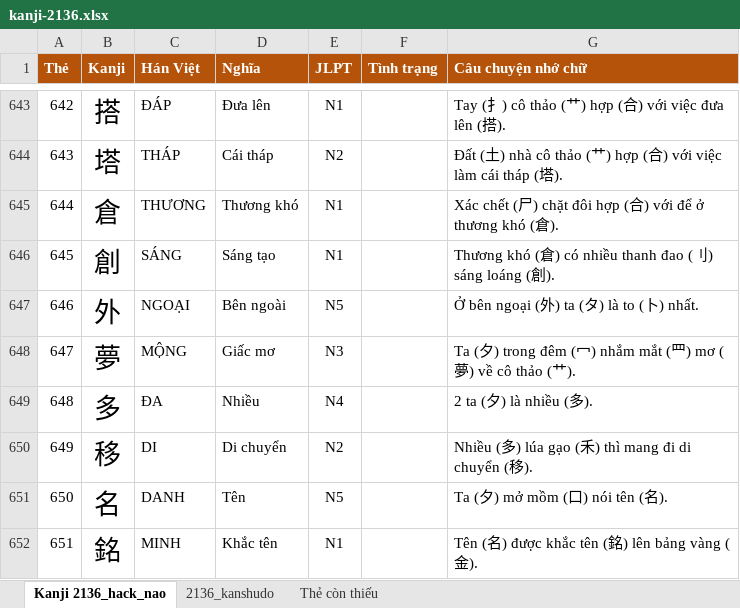
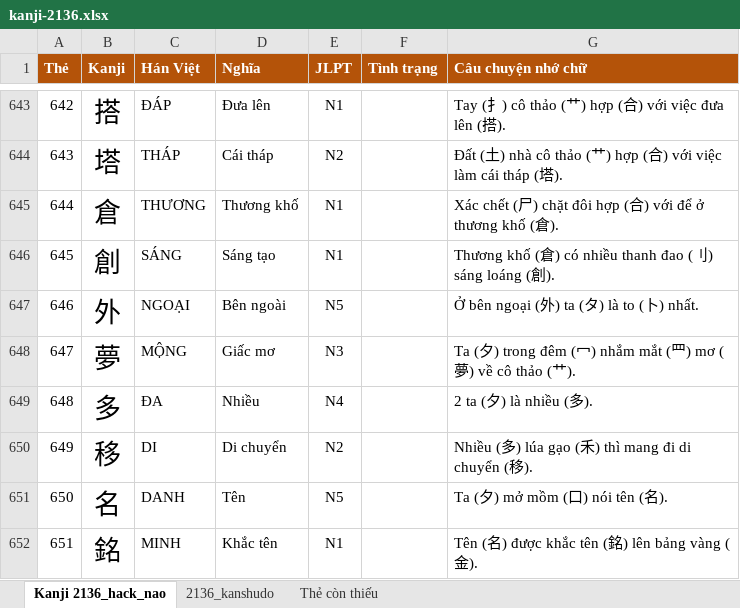
Before and after one commit to testervippro/Giai-Thich-Ngu-Phap-Tieng-Anh, an Excel workbook: docs/kanji-2136.xlsx, sheet Kanji 2136_hack_nao, drawn as a sheet; only a part is shown, gaps mark what is left out; values as stored, in another font and other column widths than the file's, no borders; the diff names each change by its address in the sheet, - before the commit and + after, or states it on an @@ line.

```diff
--- a/docs/kanji-2136.xlsx (sheet Kanji 2136_hack_nao)
+++ b/docs/kanji-2136.xlsx (sheet Kanji 2136_hack_nao)
-D645 (Nghĩa): Thương khó
+D645 (Nghĩa): Thương khố
-G645 (Câu chuyện nhớ chữ): …ở thương khó (倉…
+G645 (Câu chuyện nhớ chữ): …ở thương khố (倉…
-G646 (Câu chuyện nhớ chữ): Thương khó (倉…
+G646 (Câu chuyện nhớ chữ): Thương khố (倉…
```
Also changed, not shown: 7 other files.
